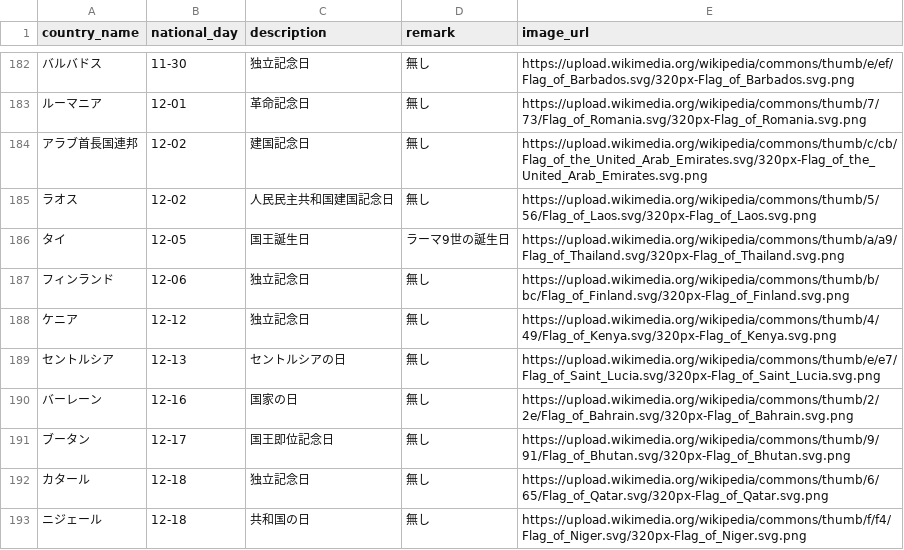
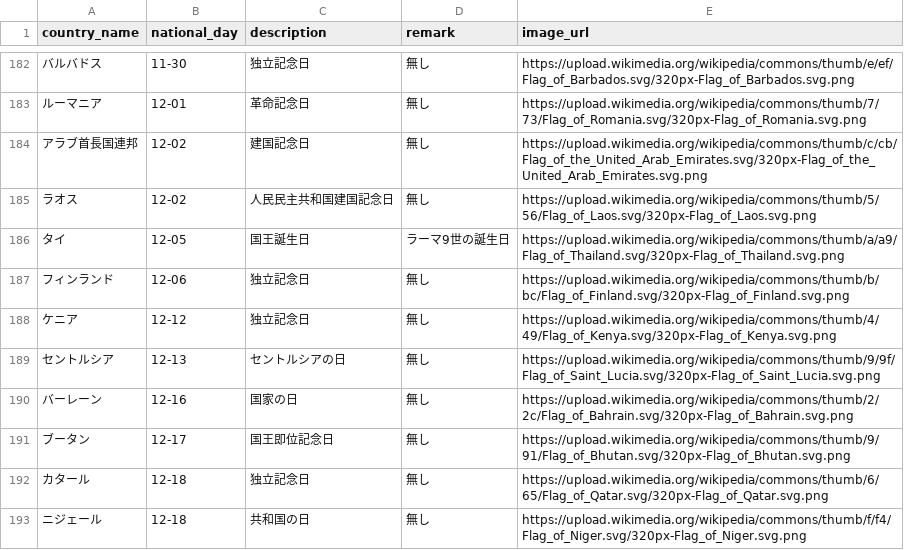
Before and after one commit to Itok1000/birthnation, a CSV file: db/national_days.csv, drawn as a sheet; only a part is shown, gaps mark what is left out.

Commit message:
csvインポートの修正

```diff
--- a/db/national_days.csv
+++ b/db/national_days.csv
@@ -188,4 +188,4 @@ country_name,national_day,description,remark,image_url
 ケニア,12-12,独立記念日,無し,https://upload.wikimedia.org/wikipedia/commons/thumb/4/49/Flag_of_Kenya.svg/320px-Flag_of_Kenya.svg.png
-セントルシア,12-13,セントルシアの日,無し,https://upload.wikimedia.org/wikipedia/commons/thumb/e/e7/Flag_of_Saint_Lucia.svg/320px-Flag_of_Saint_Lucia.svg.png
-バーレーン,12-16,国家の日,無し,https://upload.wikimedia.org/wikipedia/commons/thumb/2/2e/Flag_of_Bahrain.svg/320px-Flag_of_Bahrain.svg.png
+セントルシア,12-13,セントルシアの日,無し,https://upload.wikimedia.org/wikipedia/commons/thumb/9/9f/Flag_of_Saint_Lucia.svg/320px-Flag_of_Saint_Lucia.svg.png
+バーレーン,12-16,国家の日,無し,https://upload.wikimedia.org/wikipedia/commons/thumb/2/2c/Flag_of_Bahrain.svg/320px-Flag_of_Bahrain.svg.png
 ブータン,12-17,国王即位記念日,無し,https://upload.wikimedia.org/wikipedia/commons/thumb/9/91/Flag_of_Bhutan.svg/320px-Flag_of_Bhutan.svg.png
```
